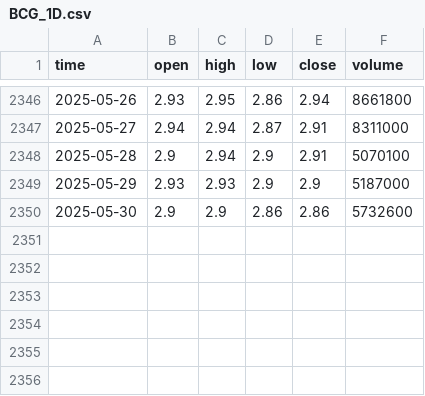
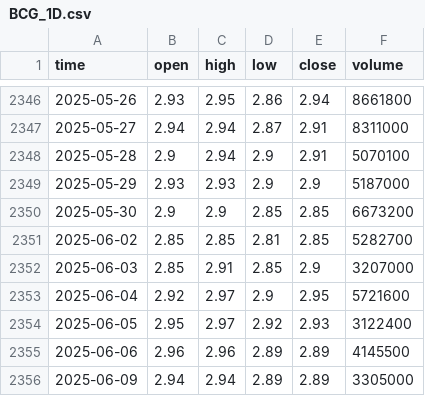
Before and after one commit to khoint5304/Financial-visualization, a CSV file: Data/BCG_1D.csv, drawn as a sheet; only a part is shown, gaps mark what is left out.

Commit message:
Collect more data about company

```diff
--- a/Data/BCG_1D.csv
+++ b/Data/BCG_1D.csv
@@ -2349,2 +2349,8 @@ time,open,high,low,close,volume
 2025-05-29,2.93,2.93,2.9,2.9,5187000
-2025-05-30,2.9,2.9,2.86,2.86,5732600
+2025-05-30,2.9,2.9,2.85,2.85,6673200
+2025-06-02,2.85,2.85,2.81,2.85,5282700
+2025-06-03,2.85,2.91,2.85,2.9,3207000
+2025-06-04,2.92,2.97,2.9,2.95,5721600
+2025-06-05,2.95,2.97,2.92,2.93,3122400
+2025-06-06,2.96,2.96,2.89,2.89,4145500
+2025-06-09,2.94,2.94,2.89,2.89,3305000
```
Also changed, not shown: 14 other files.
